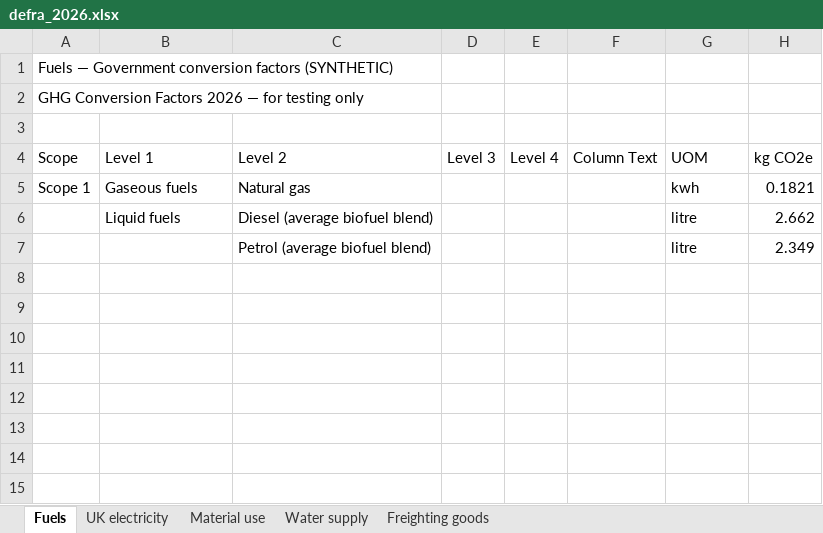
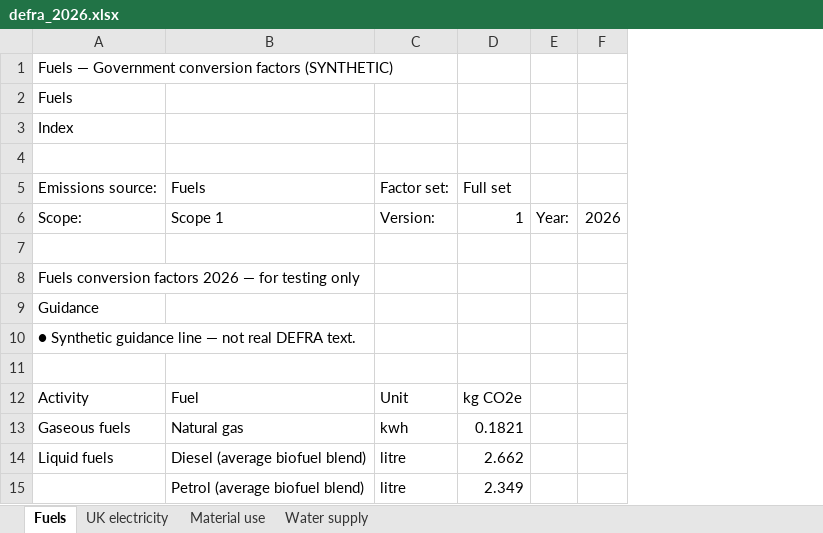
Before and after one commit to thelivinsine/susty-automation, an Excel workbook: data/synthetic/defra_2026.xlsx, sheet Fuels, drawn as a sheet; values as stored, in another font and other column widths than the file's, no borders; removed rows and columns are numbered as before the commit, all else as after; the diff names each change by its address in the sheet, - before the commit and + after, or states it on an @@ line.

```diff
--- a/data/synthetic/defra_2026.xlsx (sheet Fuels)
+++ b/data/synthetic/defra_2026.xlsx (sheet Fuels)
-sheet tab: Freighting goods
-column A, rows 1-2: Fuels — Government conversion factors (SYNTHETIC) | GHG Conversion Factors 2026 — for testing only; row 5: Scope 1
-column D, empty
-column E, empty
-column F, empty
+column E, empty
+column F, empty
+row 1: Fuels — Government conversion factors (SYNTHETIC)
+row 2: Fuels
+row 3: Index
+row 5: Emissions source: | Fuels | Factor set: | Full set
+row 6: Scope: | Scope 1 | Version: | 1 | Year: | 2026
+row 8: Fuels conversion factors 2026 — for testing only
+row 9: Guidance
+row 10: ● Synthetic guidance line — not real DEFRA text.
-row 4: Scope | Level 1 | Level 2 | Level 3 | Level 4 | Column Text | UOM | kg CO2e
+row 12: Activity | Fuel | Unit | kg CO2e
```
Also changed, not shown: sheet Water supply, sheet UK electricity, sheet Material use, data/synthetic/defra_2025.xlsx, 15 other files.
